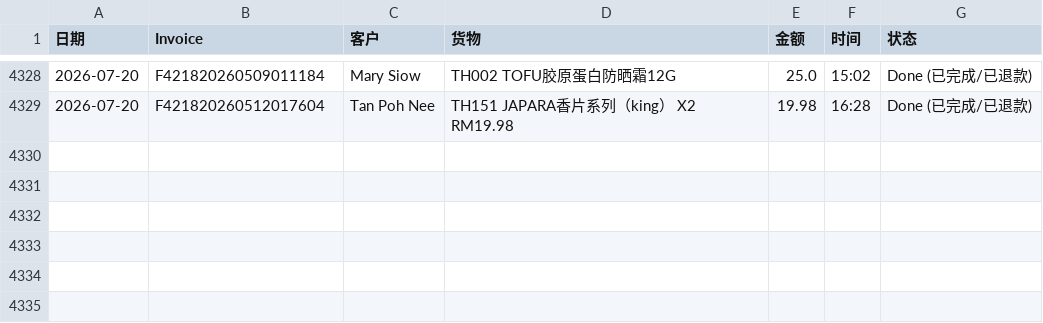
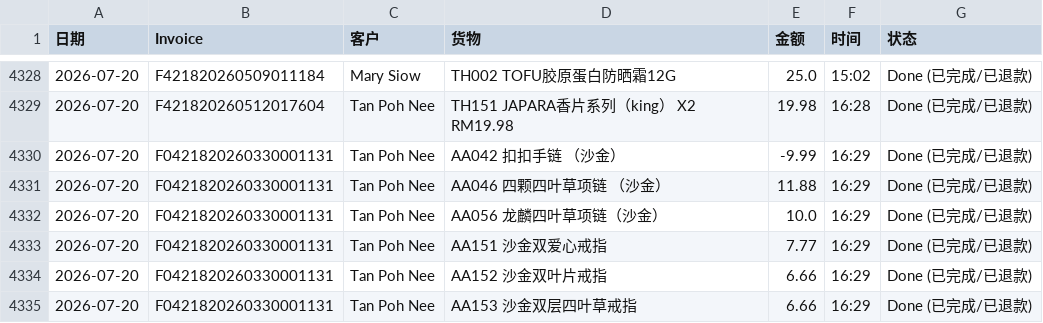
Before and after one commit to dionwong992/my-refund-app, a CSV file: data.csv, drawn as a sheet; only a part is shown, gaps mark what is left out; the diff names each change by its address in the sheet, - before the commit and + after, or states it on an @@ line.

Commit message:
Update F0421820260330001131 by XiuXiu System

```diff
--- a/data.csv
+++ b/data.csv
+row 4330: 2026-07-20 | F0421820260330001131 | Tan Poh Nee | AA042 扣扣手链 （沙金） | -9.99 | 16:29 | Done (已完成/已退款)
+row 4331: 2026-07-20 | F0421820260330001131 | Tan Poh Nee | AA046 四颗四叶草项链 （沙金） | 11.88 | 16:29 | Done (已完成/已退款)
+row 4332: 2026-07-20 | F0421820260330001131 | Tan Poh Nee | AA056 龙麟四叶草项链（沙金） | 10.0 | 16:29 | Done (已完成/已退款)
+row 4333: 2026-07-20 | F0421820260330001131 | Tan Poh Nee | AA151 沙金双爱心戒指 | 7.77 | 16:29 | Done (已完成/已退款)
+row 4334: 2026-07-20 | F0421820260330001131 | Tan Poh Nee | AA152 沙金双叶片戒指 | 6.66 | 16:29 | Done (已完成/已退款)
+row 4335: 2026-07-20 | F0421820260330001131 | Tan Poh Nee | AA153 沙金双层四叶草戒指 | 6.66 | 16:29 | Done (已完成/已退款)
```
